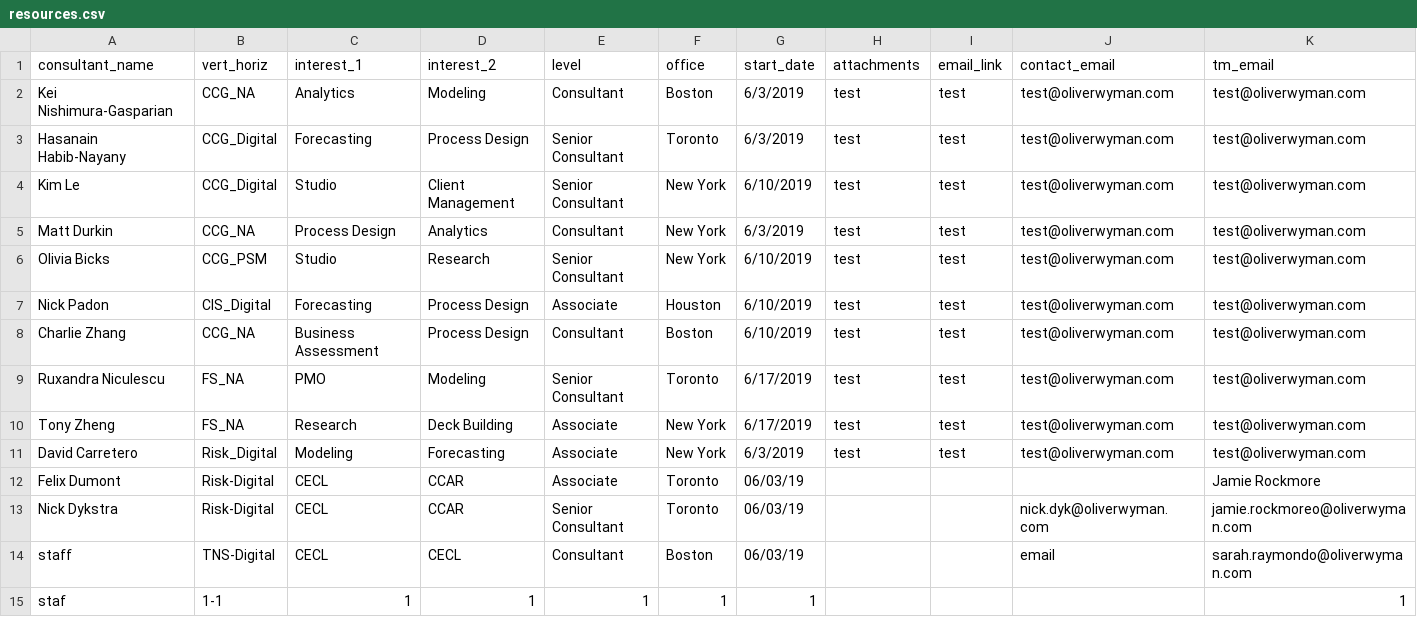
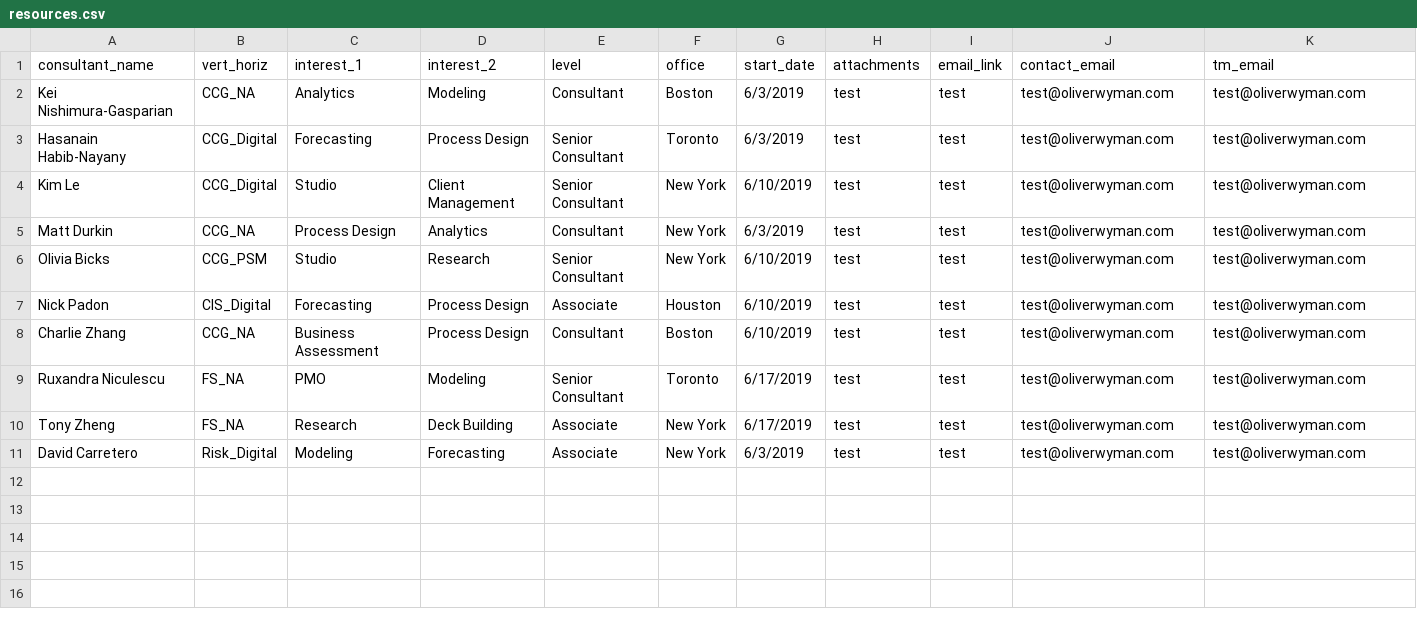
Before and after one commit to hasygithub/OW-StaffBot, a CSV file: resources.csv, drawn as a sheet.

```diff
--- a/resources.csv
+++ b/resources.csv
@@ -11,5 +11 @@ Tony Zheng,FS_NA,Research,Deck Building,Associate,New York,6/17/2019,test,test,t
 David Carretero,Risk_Digital,Modeling,Forecasting,Associate,New York,6/3/2019,test,test,test@oliverwyman.com,test@oliverwyman.com
-Felix Dumont,Risk-Digital,CECL,CCAR,Associate,Toronto,06/03/19,,,,Jamie Rockmore
-Nick Dykstra,Risk-Digital,CECL,CCAR,Senior Consultant,Toronto,06/03/19,,,nick.dyk@oliverwyman.com,jamie.rockmoreo@oliverwyman.com
-staff,TNS-Digital,CECL,CECL,Consultant,Boston,06/03/19,,,email,sarah.raymondo@oliverwyman.com
-staf,1-1,1,1,1,1,1,,,,1
```
Also changed, not shown: projects.csv.
